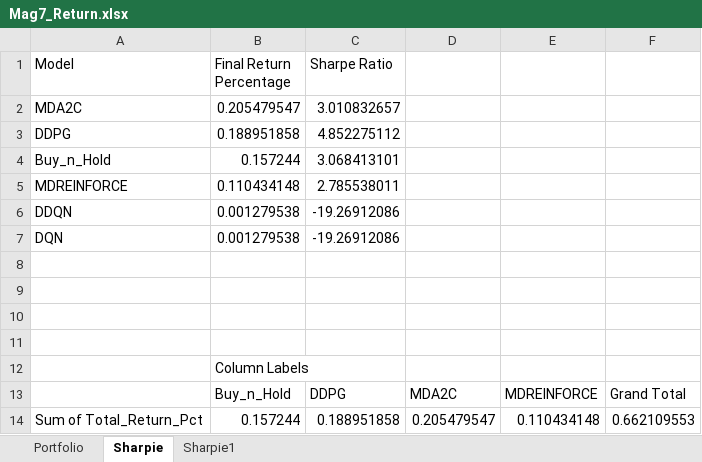
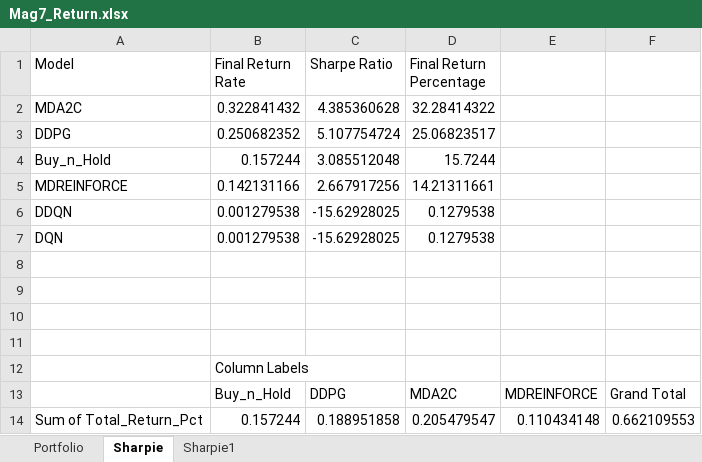
Before and after one commit to rahulb99/rl4trading, an Excel workbook: Analysis/Mag7_Return.xlsx, sheet Sharpie, drawn as a sheet; only a part is shown; values as stored, in another font and other column widths than the file's, no borders; charts and pictures and table styles not drawn; removed rows and columns are numbered as before the commit, all else as after; the diff names each change by its address in the sheet, - before the commit and + after, or states it on an @@ line.

```diff
--- a/Analysis/Mag7_Return.xlsx (sheet Sharpie)
+++ b/Analysis/Mag7_Return.xlsx (sheet Sharpie)
-B1: Final Return Percentage
+B1: Final Return Rate
-D1: (empty)
+D1: Final Return Percentage
-row 2: MDA2C | 0.205479547 | 3.010832657
-row 3: DDPG | 0.188951858 | 4.852275112
+row 2: MDA2C | 0.322841432 | 4.385360628 | 32.28414322
+row 3: DDPG | 0.250682352 | 5.107754724 | 25.06823517
-C4 (Sharpe Ratio): 3.068413101
+C4 (Sharpe Ratio): 3.085512048
-D4 (Final Return Percentage): (empty)
+D4 (Final Return Percentage): 15.7244
-row 5: MDREINFORCE | 0.110434148 | 2.785538011
+row 5: MDREINFORCE | 0.142131166 | 2.667917256 | 14.21311661
-C6:C7 (Sharpe Ratio): -19.26912086
+C6:C7 (Sharpe Ratio): -15.62928025
-D6:D7 (Final Return Percentage): (empty)
+D6:D7 (Final Return Percentage): 0.1279538
```
Also changed, not shown: sheet Portfolio, charts or pictures, 39 other files.
